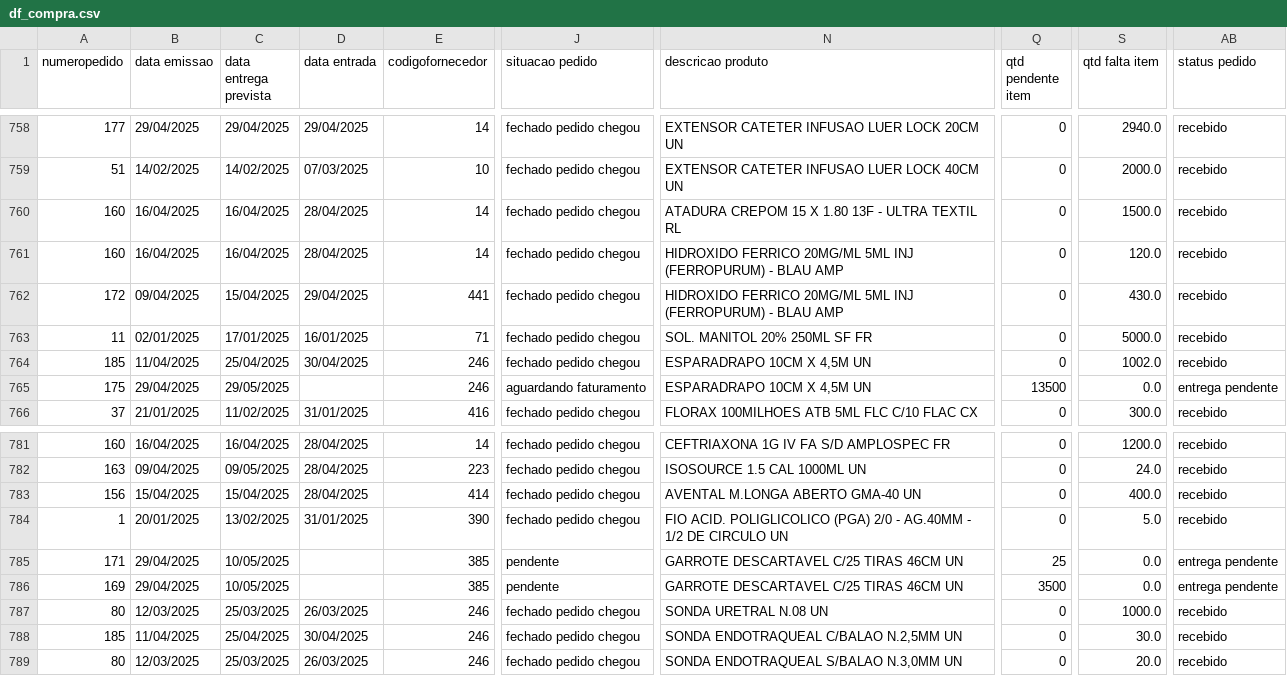
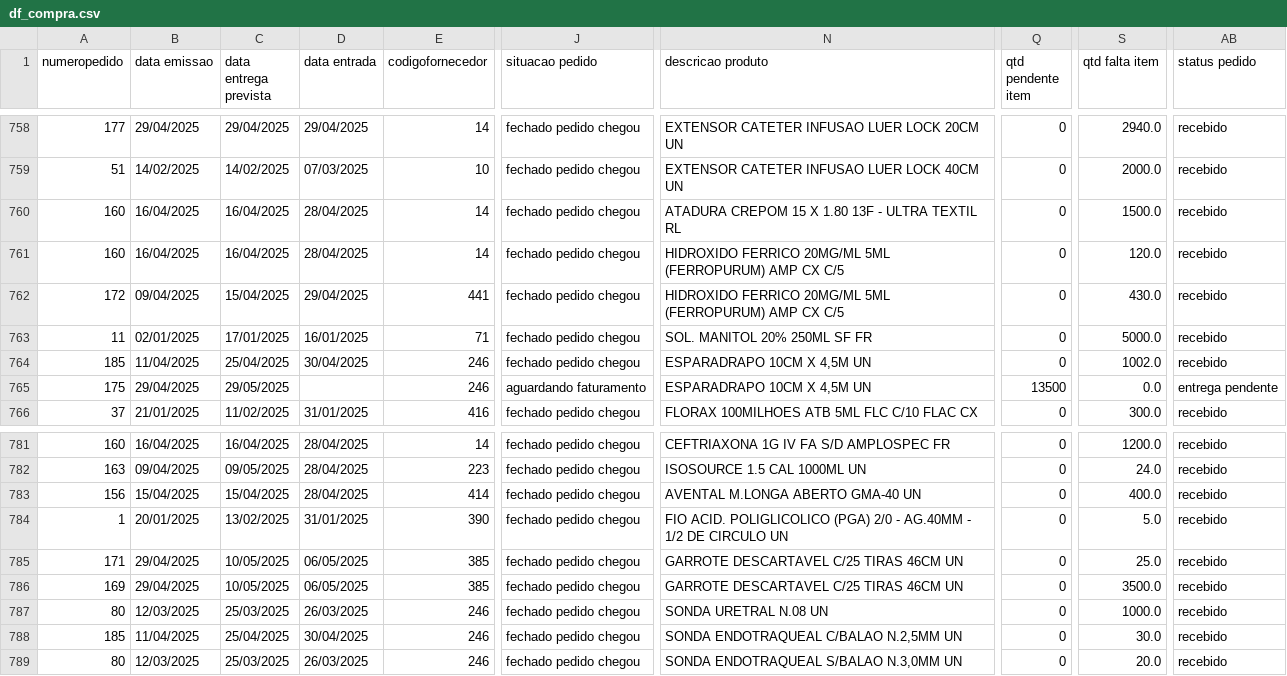
Before and after one commit to RoqueChristian/compragomed, a CSV file: df_compra.csv, drawn as a sheet; only a part is shown, gaps mark what is left out; the diff names each change by its address in the sheet, - before the commit and + after, or states it on an @@ line.

Commit message:
Add files via upload

```diff
--- a/df_compra.csv
+++ b/df_compra.csv
-N761:N762 (descricao produto): …20MG/ML 5ML INJ (FERROPURUM) - BLAU AMP
+N761:N762 (descricao produto): …20MG/ML 5ML (FERROPURUM) AMP CX C/5
-D785:D786 (data entrada): (empty)
+D785:D786 (data entrada): 06/05/2025
-J785:J786 (situacao pedido): pendente
+J785:J786 (situacao pedido): fechado pedido chegou
-Q785 (qtd pendente item): 25
+Q785 (qtd pendente item): 0
-S785 (qtd falta item): 0.0
+S785 (qtd falta item): 25.0
-AB785:AB786 (status pedido): entrega pendente
+AB785:AB786 (status pedido): recebido
-Q786 (qtd pendente item): 3500
+Q786 (qtd pendente item): 0
-S786 (qtd falta item): 0.0
+S786 (qtd falta item): 3500.0
```
